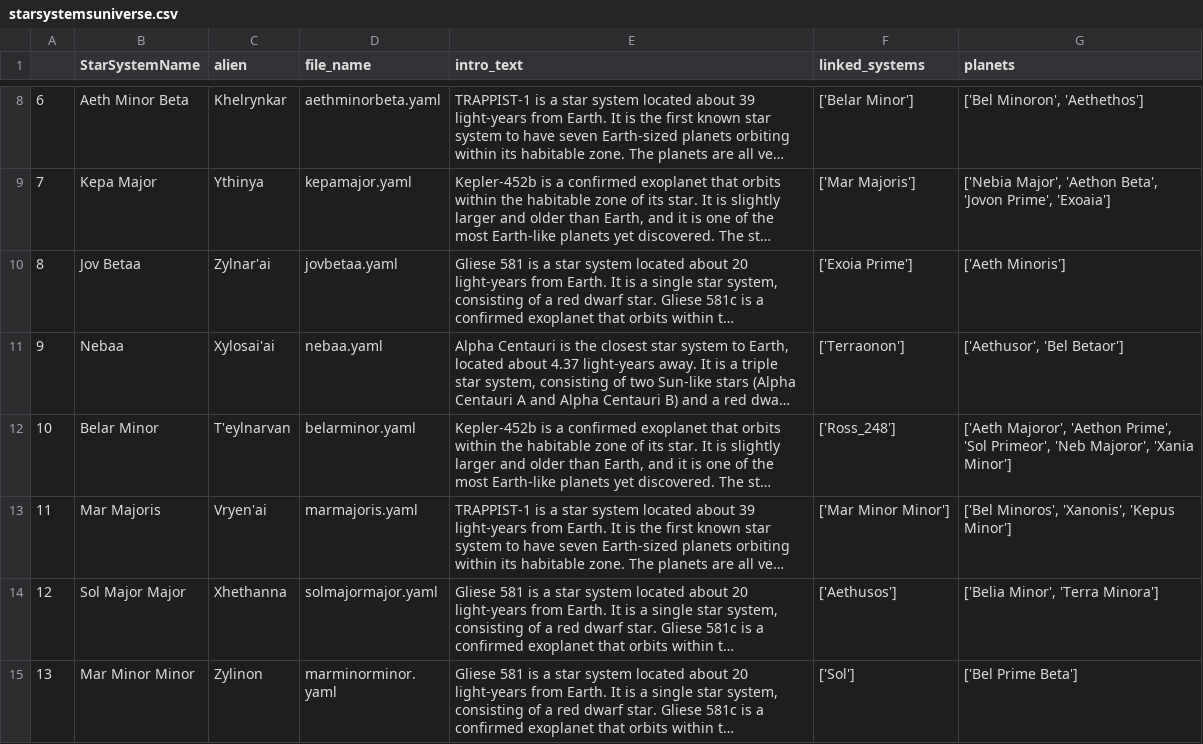
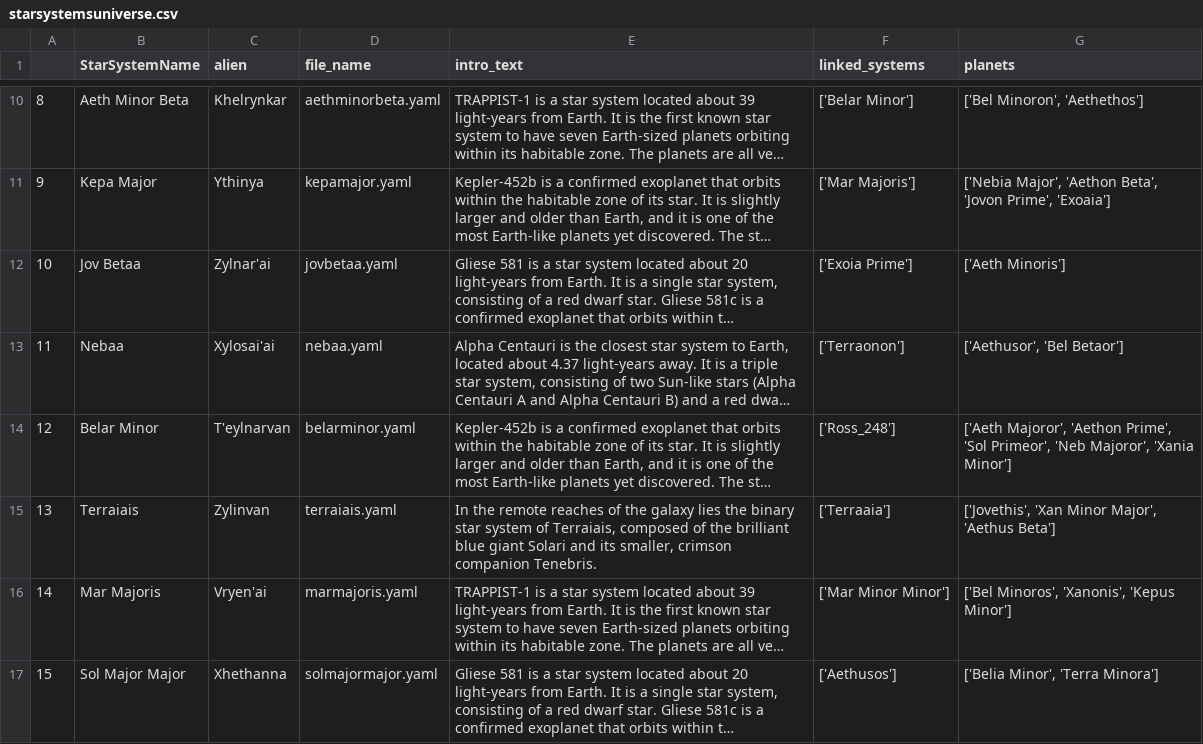
Before and after one commit to donaldcampbelljr/pyCaptainsLog, a CSV file: starsystemsuniverse.csv, drawn as a sheet; only a part is shown, gaps mark what is left out; the shorter side is filled out with more unchanged rows; long unchanged cells end in …; the diff covers the shown part only; the diff names each change by its address in the sheet, - before the commit and + after, or states it on an @@ line.

Commit message:
Update project to use Google's Gemini to produce system intro text.

```diff
--- a/starsystemsuniverse.csv
+++ b/starsystemsuniverse.csv
@@ column A renumbered between rows 3 and 41 @@
+row 15: 13 | Terraiais | Zylinvan | terraiais.yaml | In the remote reaches of the galaxy lies the binary star system of Terraiais, composed of the brilliant blue giant Solari and its smaller, crimson companion Tenebris. | ['Terraaia'] | ['Jovethis', 'Xan Minor Major', 'Aethus Beta']
```
Also changed, not shown: 5 added rows and 4 edited cells elsewhere in this file, 6 other files.
